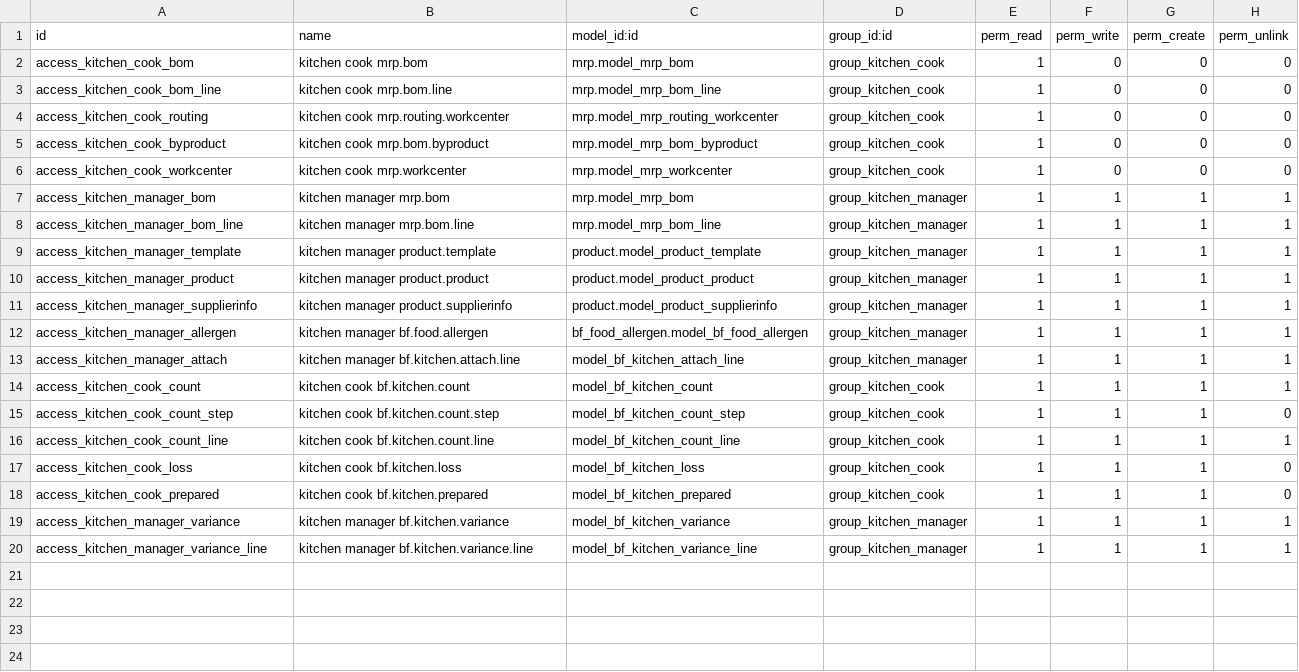
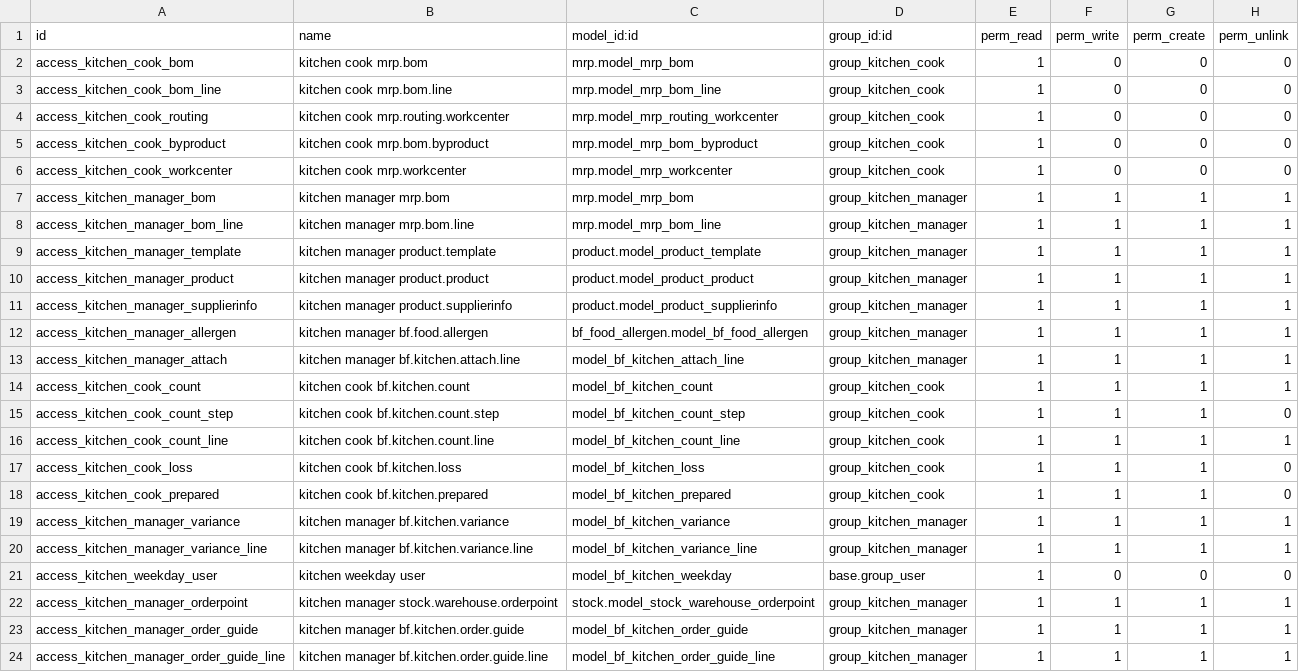
Before and after one commit to Symbifox/odoo-modules, a CSV file: bf_kitchen/security/ir.model.access.csv, drawn as a sheet.

```diff
--- a/bf_kitchen/security/ir.model.access.csv
+++ b/bf_kitchen/security/ir.model.access.csv
@@ -20 +20,5 @@ access_kitchen_manager_variance,kitchen manager bf.kitchen.variance,model_bf_kit
 access_kitchen_manager_variance_line,kitchen manager bf.kitchen.variance.line,model_bf_kitchen_variance_line,group_kitchen_manager,1,1,1,1
+access_kitchen_weekday_user,kitchen weekday user,model_bf_kitchen_weekday,base.group_user,1,0,0,0
+access_kitchen_manager_orderpoint,kitchen manager stock.warehouse.orderpoint,stock.model_stock_warehouse_orderpoint,group_kitchen_manager,1,1,1,1
+access_kitchen_manager_order_guide,kitchen manager bf.kitchen.order.guide,model_bf_kitchen_order_guide,group_kitchen_manager,1,1,1,1
+access_kitchen_manager_order_guide_line,kitchen manager bf.kitchen.order.guide.line,model_bf_kitchen_order_guide_line,group_kitchen_manager,1,1,1,1
```
Also changed, not shown: 40 other files.
